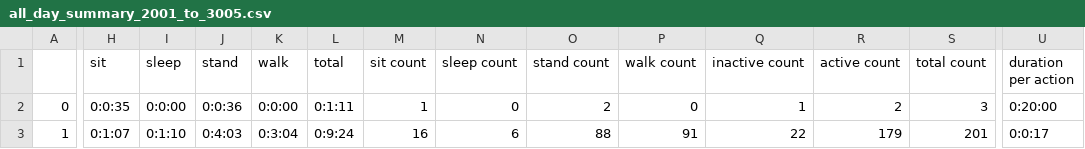
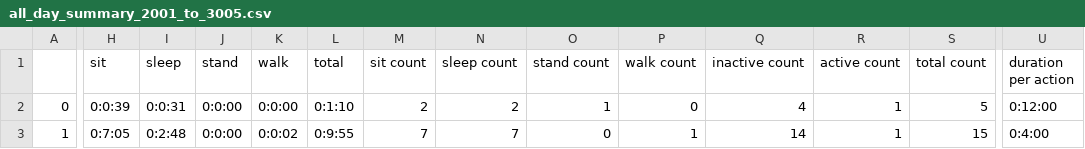
Before and after one commit to indykorpong/activity_classifier, a CSV file: DDC_Data/summary/all_day_summary_2001_to_3005.csv, drawn as a sheet; only a part is shown, gaps mark what is left out; the diff covers the shown part only; the diff names each change by its address in the sheet, - before the commit and + after, or states it on an @@ line.

```diff
--- a/DDC_Data/summary/all_day_summary_2001_to_3005.csv
+++ b/DDC_Data/summary/all_day_summary_2001_to_3005.csv
-H2 (sit): 0:0:35
+H2 (sit): 0:0:39
-I2 (sleep): 0:0:00
+I2 (sleep): 0:0:31
-J2 (stand): 0:0:36
+J2 (stand): 0:0:00
-L2 (total): 0:1:11
+L2 (total): 0:1:10
-M2 (sit count): 1
+M2 (sit count): 2
-N2 (sleep count): 0
+N2 (sleep count): 2
-O2 (stand count): 2
+O2 (stand count): 1
-Q2 (inactive count): 1
+Q2 (inactive count): 4
-R2 (active count): 2
+R2 (active count): 1
-S2 (total count): 3
+S2 (total count): 5
-U2 (duration per action): 0:20:00
+U2 (duration per action): 0:12:00
-H3 (sit): 0:1:07
+H3 (sit): 0:7:05
-I3 (sleep): 0:1:10
+I3 (sleep): 0:2:48
-J3 (stand): 0:4:03
+J3 (stand): 0:0:00
-K3 (walk): 0:3:04
+K3 (walk): 0:0:02
-L3 (total): 0:9:24
+L3 (total): 0:9:55
-M3 (sit count): 16
+M3 (sit count): 7
-N3 (sleep count): 6
+N3 (sleep count): 7
-O3 (stand count): 88
+O3 (stand count): 0
-P3 (walk count): 91
+P3 (walk count): 1
-Q3 (inactive count): 22
+Q3 (inactive count): 14
-R3 (active count): 179
+R3 (active count): 1
-S3 (total count): 201
+S3 (total count): 15
-U3 (duration per action): 0:0:17
+U3 (duration per action): 0:4:00
```
Also changed, not shown: 82 edited cells elsewhere in this file, 24 other files.
